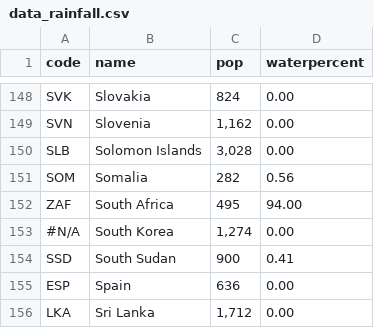
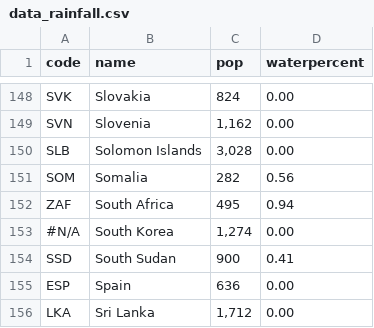
Before and after one commit to myersjenna/ADV-Final, a CSV file: data_rainfall.csv, drawn as a sheet; only a part is shown, gaps mark what is left out.

Commit message:
Add files via upload

```diff
--- a/data_rainfall.csv
+++ b/data_rainfall.csv
@@ -151,3 +151,3 @@ SLB,Solomon Islands,"3,028",0.00
 SOM,Somalia,282,0.56
-ZAF,South Africa,495,94.00
+ZAF,South Africa,495,0.94
 #N/A,South Korea,"1,274",0.00
```
